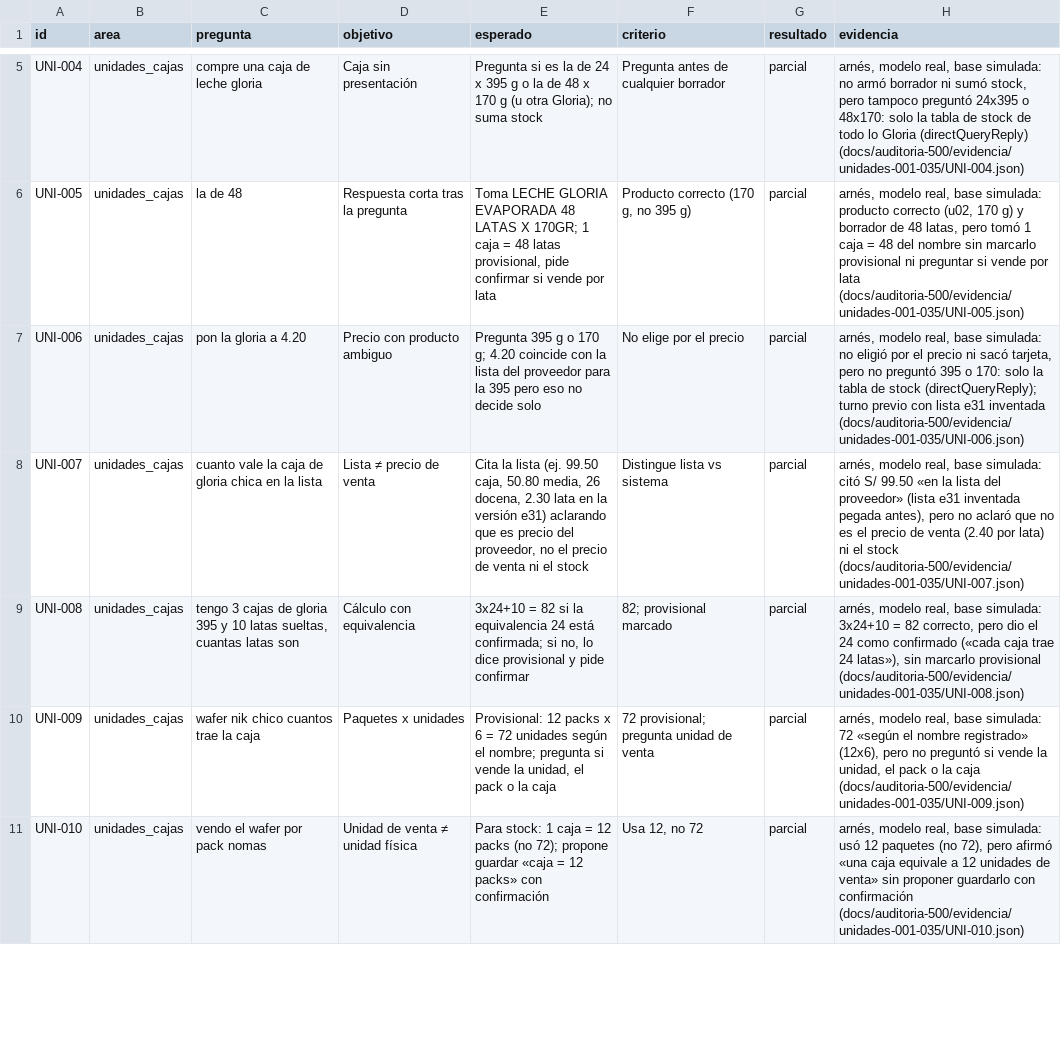
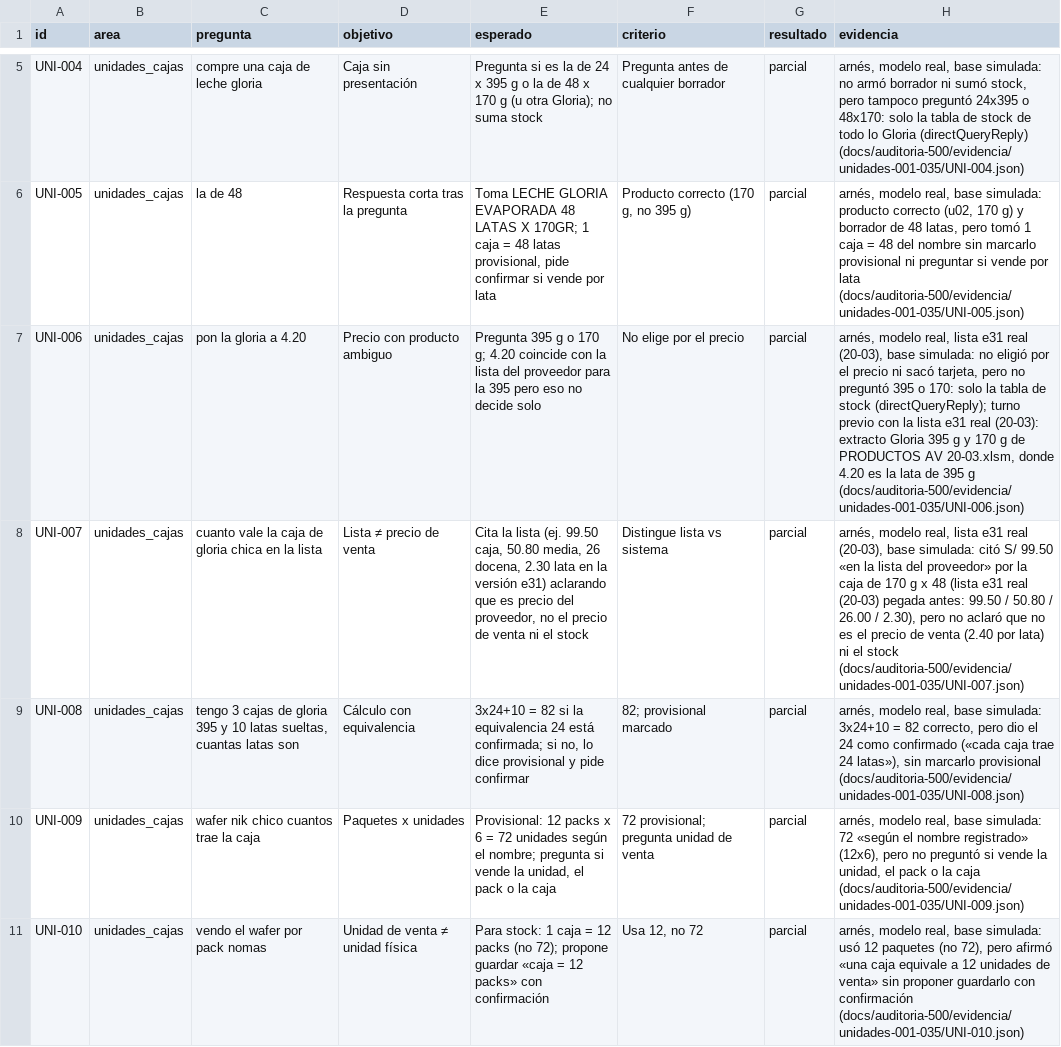
Before and after one commit to quijanopomae-crypto/nuevo-amanecer-pos, a CSV file: docs/auditoria-500/unidades-cajas.csv, drawn as a sheet; only a part is shown, gaps mark what is left out; the diff names each change by its address in the sheet, - before the commit and + after, or states it on an @@ line.

Commit message:
auditoría 500: UNI-006 y UNI-007 de nuevo con la lista e31 real (20-03), arnés y modelo real (siguen parcial)

```diff
--- a/docs/auditoria-500/unidades-cajas.csv
+++ b/docs/auditoria-500/unidades-cajas.csv
-H7 (evidencia): …modelo real, base simulada: no eligió por el precio ni sacó tarjeta, pero no preguntó 395 o 170: solo la tabla de stock (directQueryReply); turno previo con lista e31 inventada (docs/auditoria-500/evidencia/unidades-001-035/UNI-006.json)
+H7 (evidencia): …modelo real, lista e31 real (20-03), base simulada: no eligió por el precio ni sacó tarjeta, pero no preguntó 395 o 170: solo la tabla de stock (directQueryReply); turno previo con la lista e31 real (20-03): extracto Gloria 395 g y 170 g de PRODUCTOS AV 20-03.xlsm, donde 4.20 es la lata de 395 g (docs/auditoria-500/evidencia/unidades-001-035/UNI-006.json)
-H8 (evidencia): …modelo real, base simulada: citó S/ 99.50 «en la lista del proveedor» (lista e31 inventada pegada antes), pero no…
+H8 (evidencia): …modelo real, lista e31 real (20-03), base simulada: citó S/ 99.50 «en la lista del proveedor» por la caja de 170 g x 48 (lista e31 real (20-03) pegada antes: 99.50 / 50.80 / 26.00 / 2.30), pero no…
```
Also changed, not shown: 3 other files.
